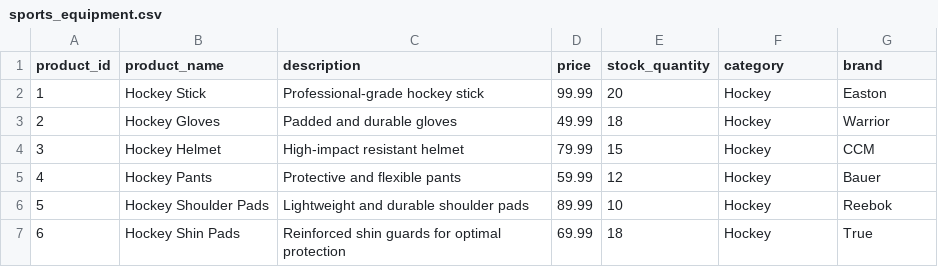
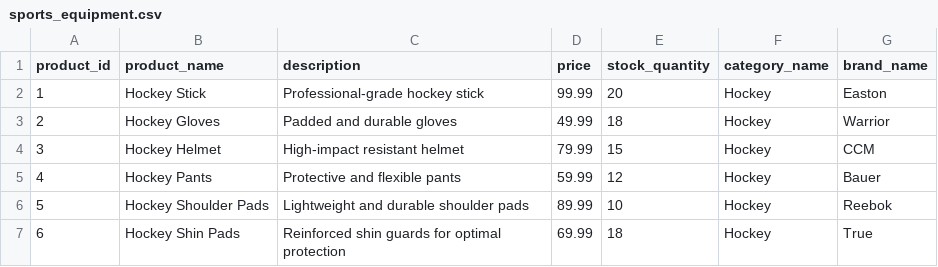
Before and after one commit to mbroughtonn/sports_r_us, a CSV file: db/sports_equipment.csv, drawn as a sheet; only a part is shown.

Commit message:
Updated Products and Brands models. Updated CSV file to have better header names. Updated seeds.rb file.

```diff
--- a/db/sports_equipment.csv
+++ b/db/sports_equipment.csv
@@ -1,2 +1,2 @@
-product_id,product_name,description,price,stock_quantity,category,brand
+product_id,product_name,description,price,stock_quantity,category_name,brand_name
 1,Hockey Stick,Professional-grade hockey stick,99.99,20,Hockey,Easton
```
Also changed, not shown: 5 other files.
